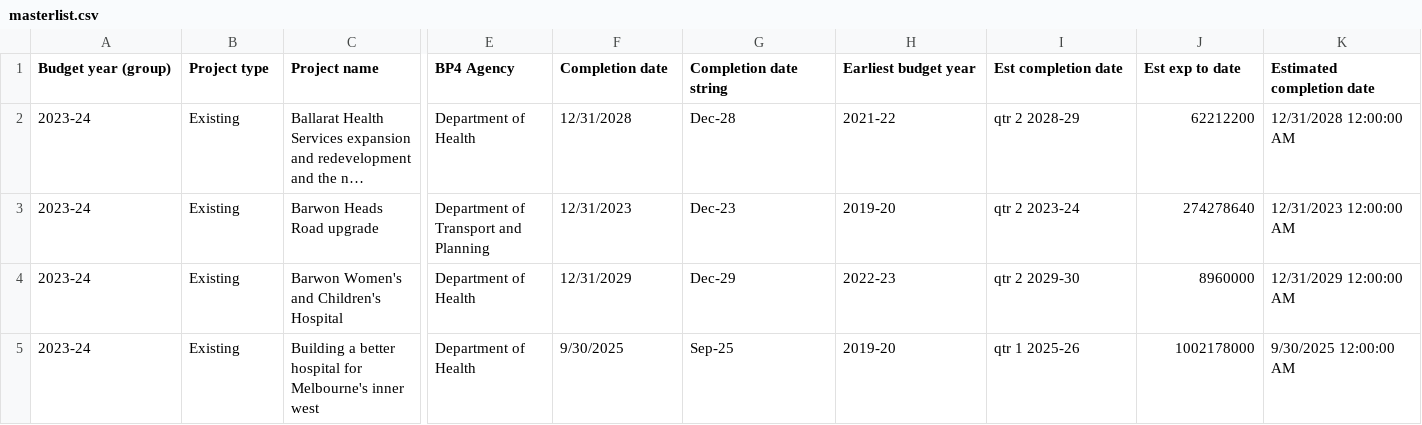
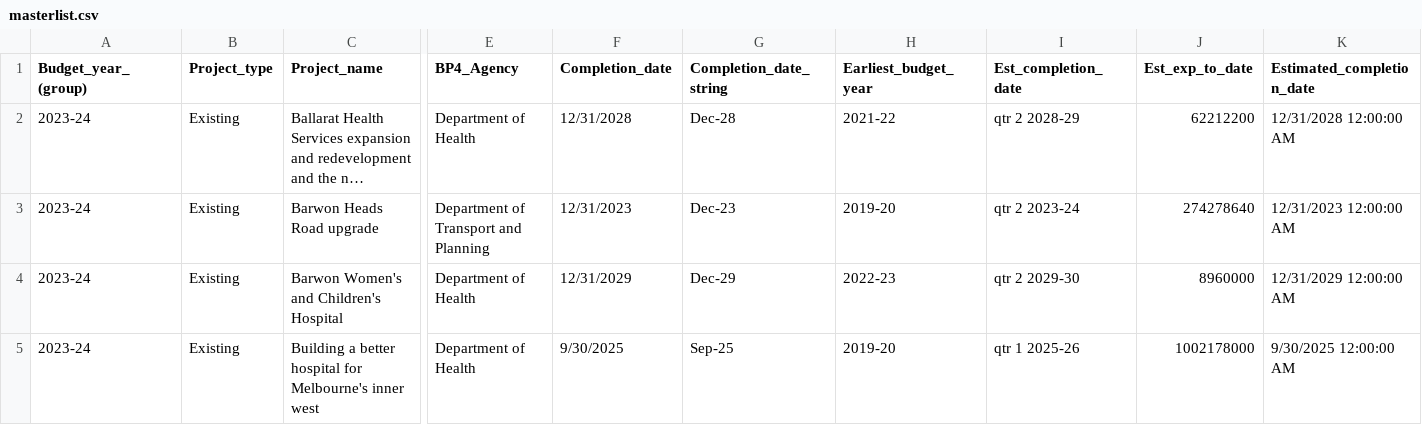
Before and after one commit to lochieaeromms/FIT3179, a CSV file: Assignment2/masterlist.csv, drawn as a sheet; only a part is shown, gaps mark what is left out; long unchanged cells end in …; the diff covers the shown part only; the diff names each change by its address in the sheet, - before the commit and + after, or states it on an @@ line.

Commit message:
Add files via upload

```diff
--- a/Assignment2/masterlist.csv
+++ b/Assignment2/masterlist.csv
-A1: Budget year (group)
+A1: Budget_year_(group)
-B1: Project type
+B1: Project_type
-C1: Project name
+C1: Project_name
-E1: BP4 Agency
+E1: BP4_Agency
-F1: Completion date
+F1: Completion_date
-G1: Completion date string
+G1: Completion_date_string
-H1: Earliest budget year
+H1: Earliest_budget_year
-I1: Est completion date
+I1: Est_completion_date
-J1: Est exp to date
+J1: Est_exp_to_date
-K1: Estimated completion date
+K1: Estimated_completion_date
```
Also changed, not shown: 5 edited cells elsewhere in this file.
